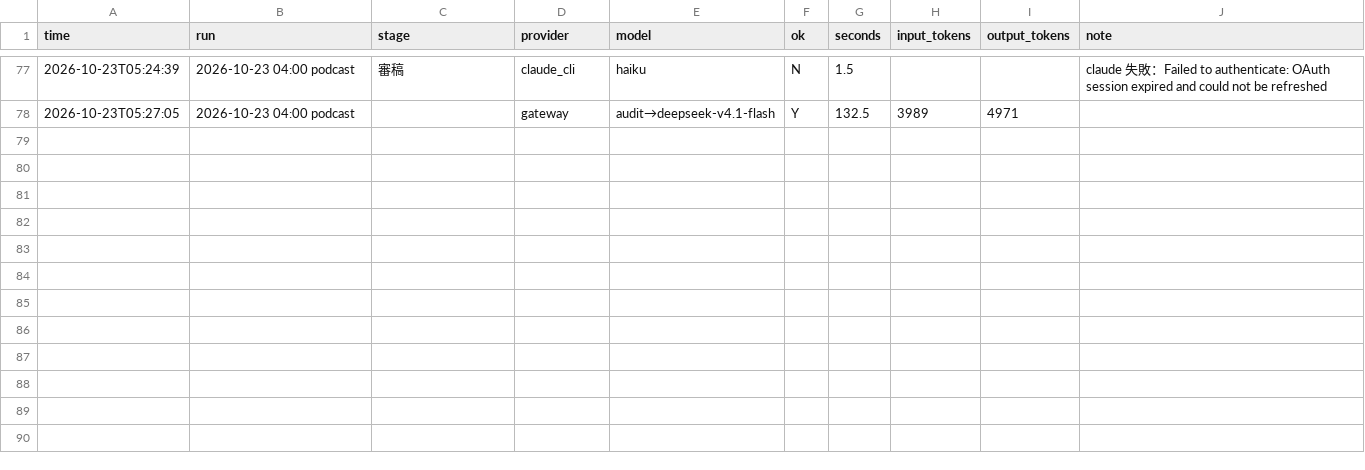
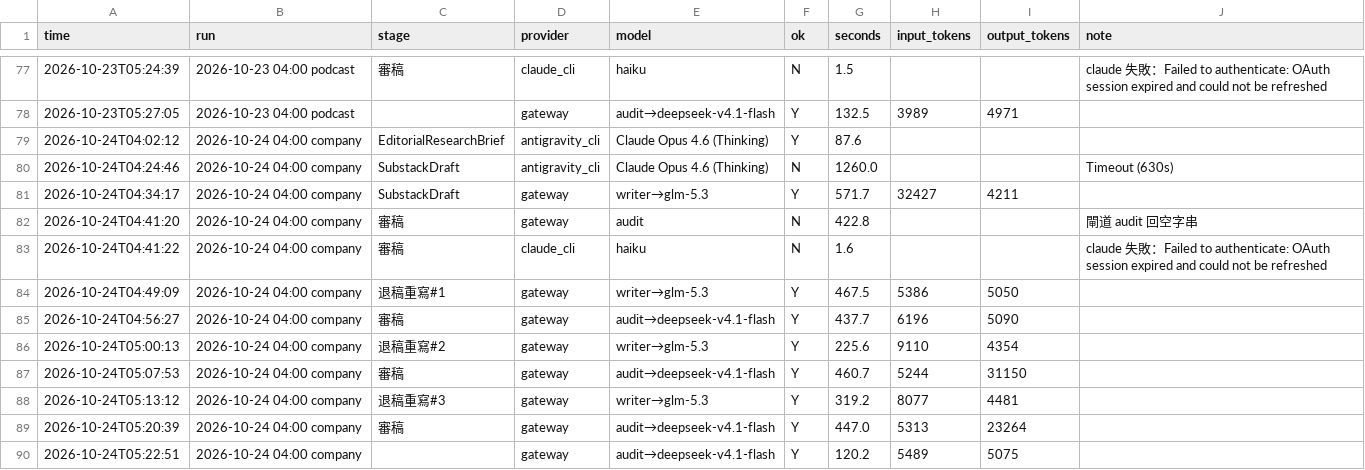
Before and after one commit to HsinTiger/news-radar, a CSV file: logs/writing/llm_calls.csv, drawn as a sheet; only a part is shown, gaps mark what is left out.

```diff
--- a/logs/writing/llm_calls.csv
+++ b/logs/writing/llm_calls.csv
@@ -78 +78,13 @@
 2026-10-23T05:27:05,2026-10-23 04:00 podcast,,gateway,audit→deepseek-v4.1-flash,Y,132.5,3989,4971,
+2026-10-24T04:02:12,2026-10-24 04:00 company,EditorialResearchBrief,antigravity_cli,Claude Opus 4.6 (Thinking),Y,87.6,,,
+2026-10-24T04:24:46,2026-10-24 04:00 company,SubstackDraft,antigravity_cli,Claude Opus 4.6 (Thinking),N,1260.0,,,Timeout (630s)
+2026-10-24T04:34:17,2026-10-24 04:00 company,SubstackDraft,gateway,writer→glm-5.3,Y,571.7,32427,4211,
+2026-10-24T04:41:20,2026-10-24 04:00 company,審稿,gateway,audit,N,422.8,,,閘道 audit 回空字串
+2026-10-24T04:41:22,2026-10-24 04:00 company,審稿,claude_cli,haiku,N,1.6,,,claude 失敗：Failed to authenticate: OAuth session expired and could not be refreshed
+2026-10-24T04:49:09,2026-10-24 04:00 company,退稿重寫#1,gateway,writer→glm-5.3,Y,467.5,5386,5050,
+2026-10-24T04:56:27,2026-10-24 04:00 company,審稿,gateway,audit→deepseek-v4.1-flash,Y,437.7,6196,5090,
+2026-10-24T05:00:13,2026-10-24 04:00 company,退稿重寫#2,gateway,writer→glm-5.3,Y,225.6,9110,4354,
+2026-10-24T05:07:53,2026-10-24 04:00 company,審稿,gateway,audit→deepseek-v4.1-flash,Y,460.7,5244,31150,
+2026-10-24T05:13:12,2026-10-24 04:00 company,退稿重寫#3,gateway,writer→glm-5.3,Y,319.2,8077,4481,
+2026-10-24T05:20:39,2026-10-24 04:00 company,審稿,gateway,audit→deepseek-v4.1-flash,Y,447.0,5313,23264,
+2026-10-24T05:22:51,2026-10-24 04:00 company,,gateway,audit→deepseek-v4.1-flash,Y,120.2,5489,5075,
```
Also changed, not shown: logs/writing/articles.csv.
